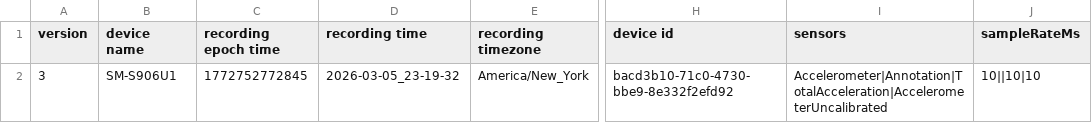
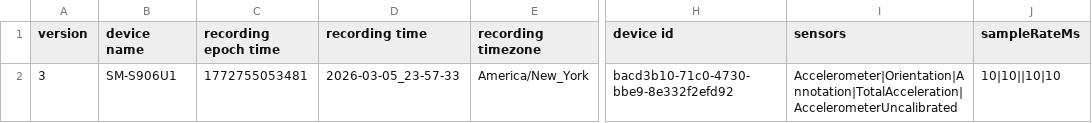
Before and after one commit to Alexios-K/EC444projects, a CSV file: quest-2/smartphone_data/Metadata.csv, drawn as a sheet; only a part is shown, gaps mark what is left out; the diff names each change by its address in the sheet, - before the commit and + after, or states it on an @@ line.

```diff
--- a/quest-2/smartphone_data/Metadata.csv
+++ b/quest-2/smartphone_data/Metadata.csv
-C2 (recording epoch time): 1772752772845
+C2 (recording epoch time): 1772755053481
-D2 (recording time): 2026-03-05_23-19-32
+D2 (recording time): 2026-03-05_23-57-33
-I2 (sensors): Accelerometer|Annotation|TotalAcceleration|AccelerometerUncalibrated
+I2 (sensors): Accelerometer|Orientation|Annotation|TotalAcceleration|AccelerometerUncalibrated
-J2 (sampleRateMs): 10||10|10
+J2 (sampleRateMs): 10|10||10|10
```
Also changed, not shown: quest-2/smartphone_data/Accelerometer.csv, quest-2/smartphone_data/AccelerometerUncalibrated.csv, 4 other files.
